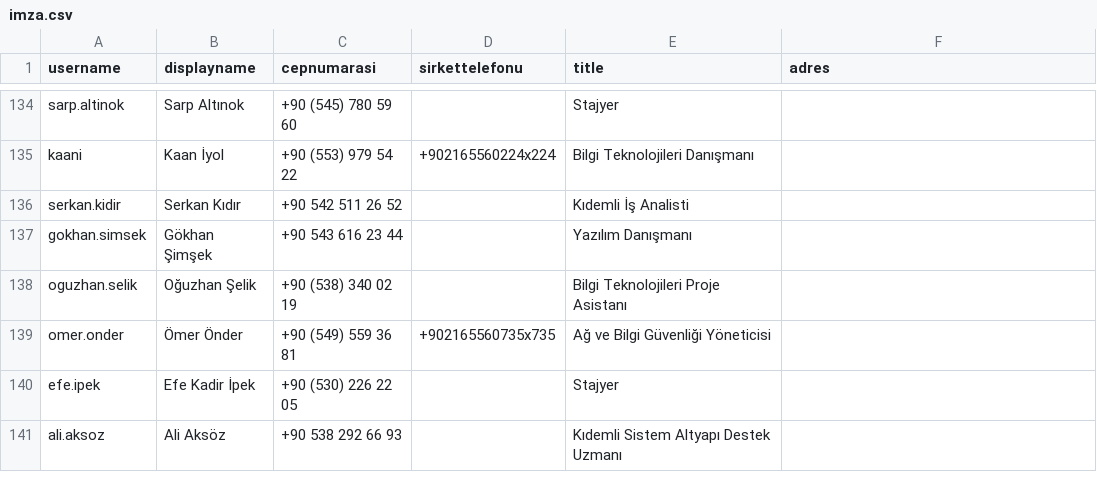
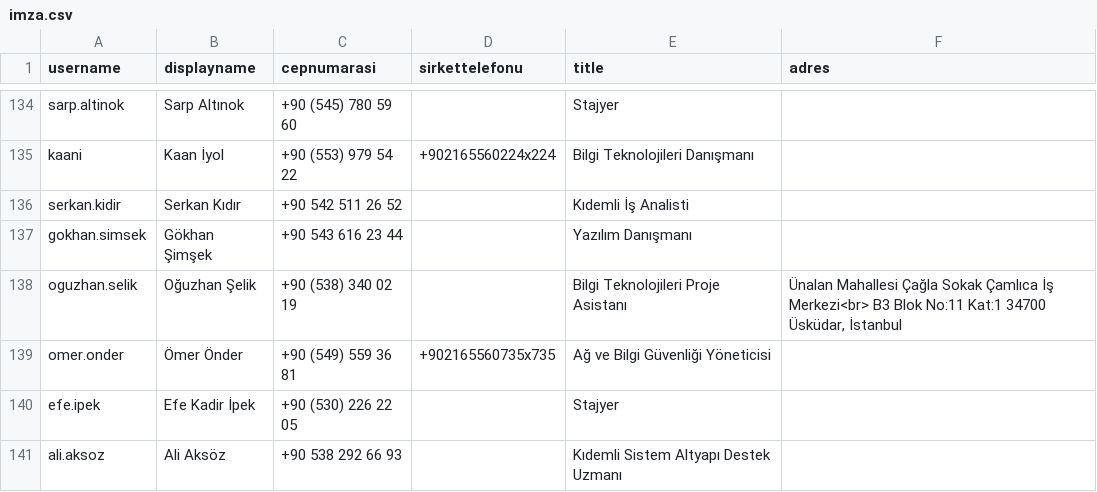
Before and after one commit to selikoguzhan44-coder/mail_imza, a CSV file: imza.csv, drawn as a sheet; only a part is shown, gaps mark what is left out.

Commit message:
Update imza.csv

```diff
--- a/imza.csv
+++ b/imza.csv
@@ -137,3 +137,3 @@
 "gokhan.simsek","Gökhan Şimşek","+90 543 616 23 44",,"Yazılım Danışmanı",
-"oguzhan.selik","Oğuzhan Şelik","+90 (538) 340 02 19",,"Bilgi Teknolojileri  Proje Asistanı",
+"oguzhan.selik","Oğuzhan Şelik","+90 (538) 340 02 19",,"Bilgi Teknolojileri  Proje Asistanı","Ünalan Mahallesi Çağla Sokak Çamlıca İş Merkezi<br> B3 Blok No:11 Kat:1 34700 Üsküdar, İstanbul"
 "omer.onder","Ömer Önder","+90 (549) 559 36 81","+902165560735x735","Ağ ve Bilgi Güvenliği Yöneticisi",
```
